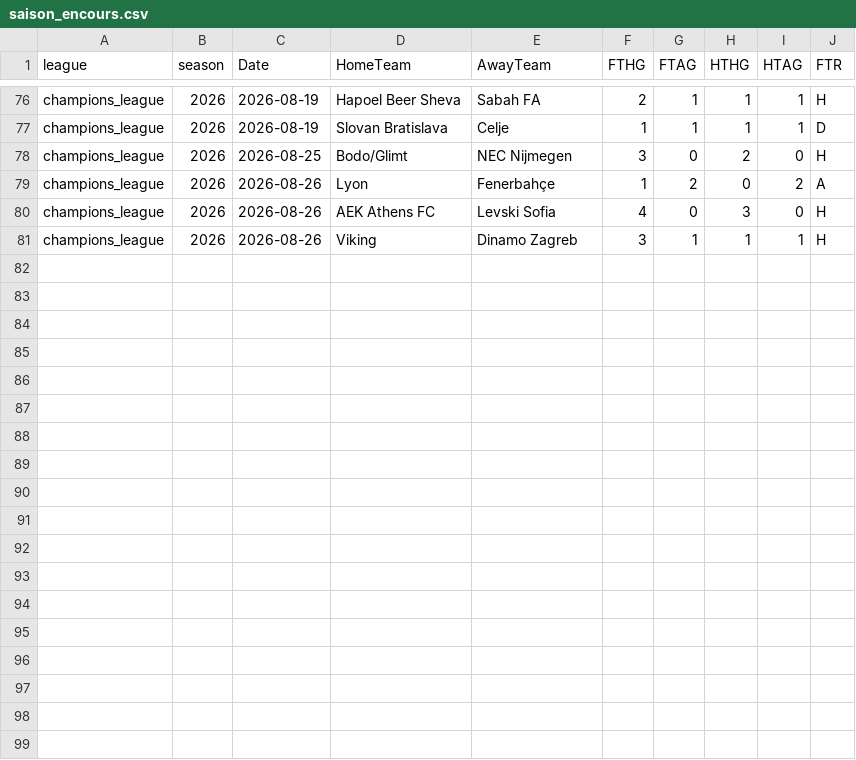
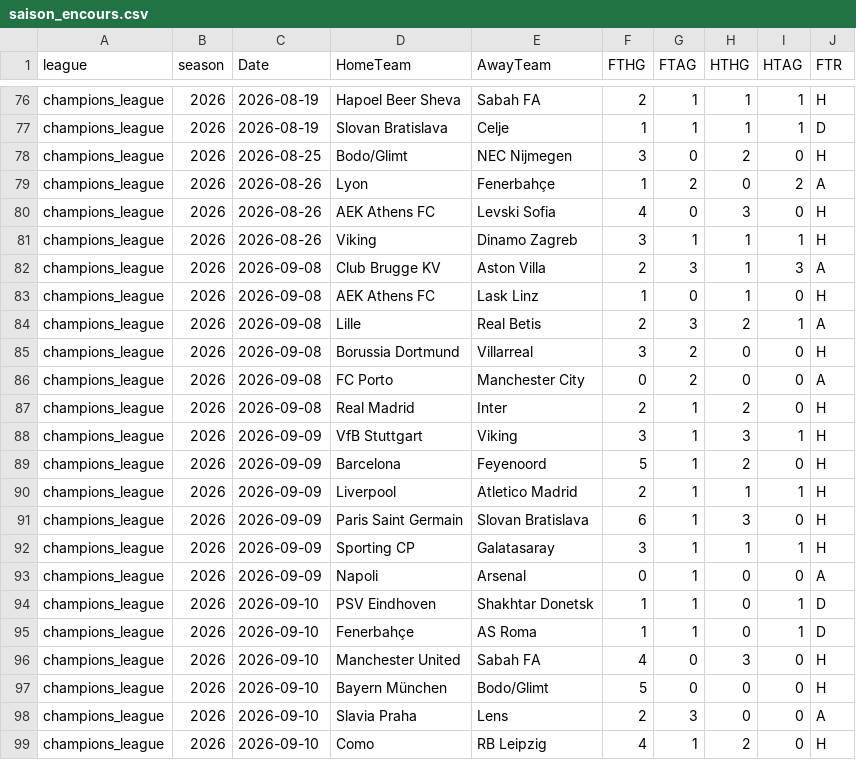
Before and after one commit to bobbobunda01/betsmat_goal_modele, a CSV file: data/leagues_champions/saison_encours.csv, drawn as a sheet; only a part is shown, gaps mark what is left out; the diff names each change by its address in the sheet, - before the commit and + after, or states it on an @@ line.

```diff
--- a/data/leagues_champions/saison_encours.csv
+++ b/data/leagues_champions/saison_encours.csv
+row 82: champions_league | 2026 | 2026-09-08 | Club Brugge KV | Aston Villa | 2 | 3 | 1 | 3 | A
+row 83: champions_league | 2026 | 2026-09-08 | AEK Athens FC | Lask Linz | 1 | 0 | 1 | 0 | H
+row 84: champions_league | 2026 | 2026-09-08 | Lille | Real Betis | 2 | 3 | 2 | 1 | A
+row 85: champions_league | 2026 | 2026-09-08 | Borussia Dortmund | Villarreal | 3 | 2 | 0 | 0 | H
+row 86: champions_league | 2026 | 2026-09-08 | FC Porto | Manchester City | 0 | 2 | 0 | 0 | A
+row 87: champions_league | 2026 | 2026-09-08 | Real Madrid | Inter | 2 | 1 | 2 | 0 | H
+row 88: champions_league | 2026 | 2026-09-09 | VfB Stuttgart | Viking | 3 | 1 | 3 | 1 | H
+row 89: champions_league | 2026 | 2026-09-09 | Barcelona | Feyenoord | 5 | 1 | 2 | 0 | H
+row 90: champions_league | 2026 | 2026-09-09 | Liverpool | Atletico Madrid | 2 | 1 | 1 | 1 | H
+row 91: champions_league | 2026 | 2026-09-09 | Paris Saint Germain | Slovan Bratislava | 6 | 1 | 3 | 0 | H
+row 92: champions_league | 2026 | 2026-09-09 | Sporting CP | Galatasaray | 3 | 1 | 1 | 1 | H
+row 93: champions_league | 2026 | 2026-09-09 | Napoli | Arsenal | 0 | 1 | 0 | 0 | A
+row 94: champions_league | 2026 | 2026-09-10 | PSV Eindhoven | Shakhtar Donetsk | 1 | 1 | 0 | 1 | D
+row 95: champions_league | 2026 | 2026-09-10 | Fenerbahçe | AS Roma | 1 | 1 | 0 | 1 | D
+row 96: champions_league | 2026 | 2026-09-10 | Manchester United | Sabah FA | 4 | 0 | 3 | 0 | H
+row 97: champions_league | 2026 | 2026-09-10 | Bayern München | Bodo/Glimt | 5 | 0 | 0 | 0 | H
+row 98: champions_league | 2026 | 2026-09-10 | Slavia Praha | Lens | 2 | 3 | 0 | 0 | A
+row 99: champions_league | 2026 | 2026-09-10 | Como | RB Leipzig | 4 | 1 | 2 | 0 | H
```
Also changed, not shown: data/N1/saison_encours.csv, data/argentine/saison_encours.csv, 22 other files.
